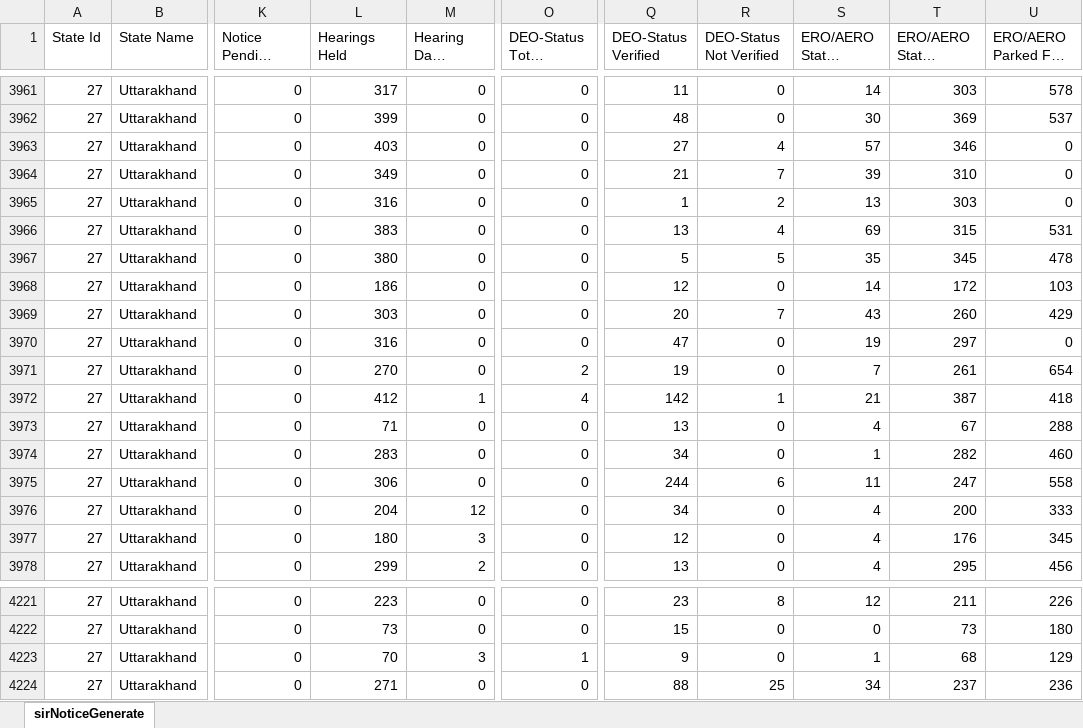
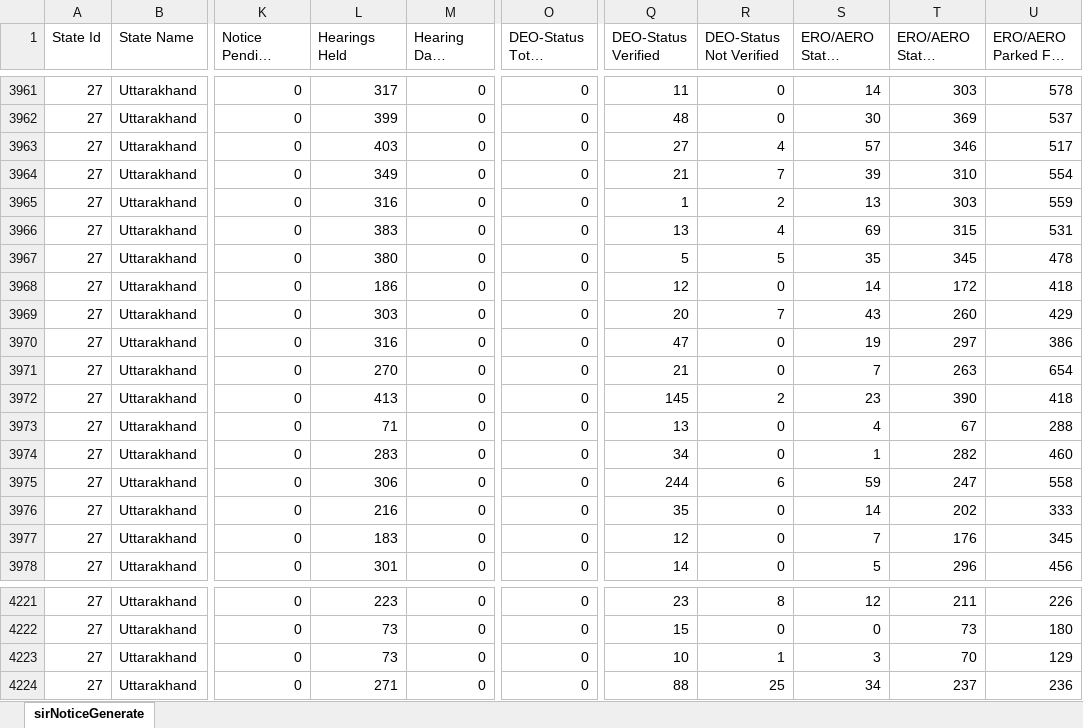
Before and after one commit to mannavibe-sudo/Form-Processing, an Excel workbook: Partwise.xlsx, sheet sirNoticeGenerate, drawn as a sheet; only a part is shown, gaps mark what is left out; long unchanged cells end in …; values as stored, in another font and other column widths than the file's, no borders; the diff covers the shown part only; the diff names each change by its address in the sheet, - before the commit and + after, or states it on an @@ line.

```diff
--- a/Partwise.xlsx (sheet sirNoticeGenerate)
+++ b/Partwise.xlsx (sheet sirNoticeGenerate)
-U3963: 0
+U3963: 517
-U3964: 0
+U3964: 554
-U3965: 0
+U3965: 559
-U3968: 103
+U3968: 418
-U3970: 0
+U3970: 386
-O3971 (DEO-Status Total Pending): 2
+O3971 (DEO-Status Total Pending): 0
-Q3971 (DEO-Status Verified): 19
+Q3971 (DEO-Status Verified): 21
-T3971: 261
+T3971: 263
-L3972 (Hearings Held): 412
+L3972 (Hearings Held): 413
-M3972 (Hearing Date Lapsed): 1
+M3972 (Hearing Date Lapsed): 0
-O3972 (DEO-Status Total Pending): 4
+O3972 (DEO-Status Total Pending): 0
-Q3972 (DEO-Status Verified): 142
+Q3972 (DEO-Status Verified): 145
-R3972 (DEO-Status Not Verified): 1
+R3972 (DEO-Status Not Verified): 2
-S3972: 21
+S3972: 23
-T3972: 387
+T3972: 390
-S3975: 11
+S3975: 59
-L3976 (Hearings Held): 204
+L3976 (Hearings Held): 216
-M3976 (Hearing Date Lapsed): 12
+M3976 (Hearing Date Lapsed): 0
-Q3976 (DEO-Status Verified): 34
+Q3976 (DEO-Status Verified): 35
-S3976: 4
+S3976: 14
-T3976: 200
+T3976: 202
-L3977 (Hearings Held): 180
+L3977 (Hearings Held): 183
-M3977 (Hearing Date Lapsed): 3
+M3977 (Hearing Date Lapsed): 0
-S3977: 4
+S3977: 7
-L3978 (Hearings Held): 299
+L3978 (Hearings Held): 301
-M3978 (Hearing Date Lapsed): 2
+M3978 (Hearing Date Lapsed): 0
-Q3978 (DEO-Status Verified): 13
+Q3978 (DEO-Status Verified): 14
-S3978: 4
+S3978: 5
-T3978: 295
+T3978: 296
-L4223 (Hearings Held): 70
+L4223 (Hearings Held): 73
-M4223 (Hearing Date Lapsed): 3
+M4223 (Hearing Date Lapsed): 0
-O4223 (DEO-Status Total Pending): 1
+O4223 (DEO-Status Total Pending): 0
-Q4223 (DEO-Status Verified): 9
+Q4223 (DEO-Status Verified): 10
-R4223 (DEO-Status Not Verified): 0
+R4223 (DEO-Status Not Verified): 1
-S4223: 1
+S4223: 3
-T4223: 68
+T4223: 70
```
Also changed, not shown: 475 edited cells elsewhere in this sheet.
